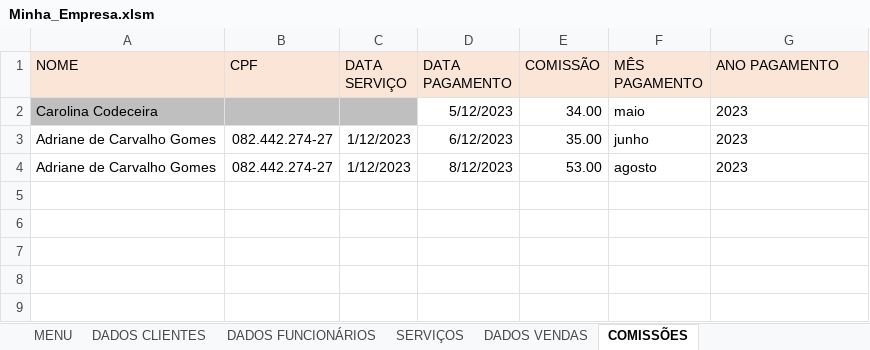
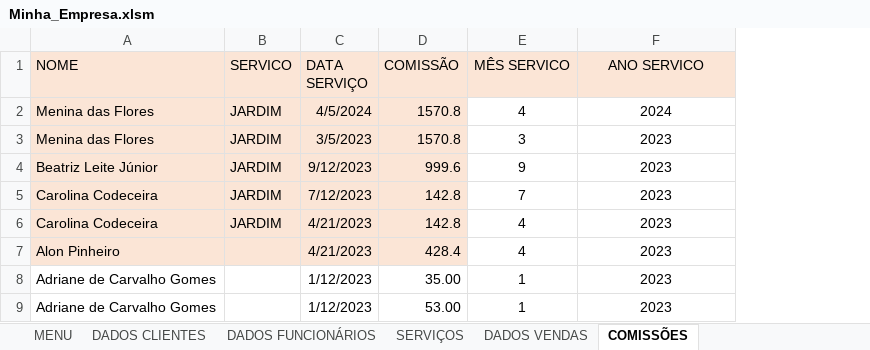
Before and after one commit to Guerreiro015/ALURA, an Excel workbook: Minha_Empresa.xlsm, sheet COMISSÕES, drawn as a sheet; values as stored, in another font and other column widths than the file's, no borders; removed rows and columns are numbered as before the commit, all else as after; the diff names each change by its address in the sheet, - before the commit and + after, or states it on an @@ line.

```diff
--- a/Minha_Empresa.xlsm (sheet COMISSÕES)
+++ b/Minha_Empresa.xlsm (sheet COMISSÕES)
-column B (CPF), rows 3-4: 082.442.274-27 | 082.442.274-27
+column B (SERVICO), row 5: JARDIM
-column D (DATA PAGAMENTO), rows 2-4: 5/12/2023 | 6/12/2023 | 8/12/2023
-column F (MÊS PAGAMENTO), rows 2-4: maio | junho | agosto
+column E (MÊS SERVICO), row 5: 7; rows 8-9: 1 | 1
-F1: ANO PAGAMENTO
+F1: ANO SERVICO
-F1 alignment: left
+F1 alignment: center
+row 2: Menina das Flores | JARDIM | 4/5/2024 | 1570.8 | 4 | 2024
+row 3: Menina das Flores | JARDIM | 3/5/2023 | 1570.8 | 3 | 2023
+row 4: Beatriz Leite Júnior | JARDIM | 9/12/2023 | 999.6 | 9 | 2023
-A5 fill: #BFBFBF
+A5 fill: #FBE5D6
-C5 (DATA SERVIÇO): (empty)
+C5 (DATA SERVIÇO): 7/12/2023
-C5 fill: #BFBFBF
+C5 fill: #FBE5D6
-D5 (COMISSÃO): 34.00
+D5 (COMISSÃO): 142.8
-D5 fill: none
+D5 fill: #FBE5D6
-F5 alignment: left
+F5 alignment: center
+row 6: Carolina Codeceira | JARDIM | 4/21/2023 | 142.8 | 4 | 2023
+row 7: Alon Pinheiro |  | 4/21/2023 | 428.4 | 4 | 2023
-F8:F9 alignment: left
+F8:F9 alignment: center
```
Also changed, not shown: sheet SERVIÇOS, sheet DADOS VENDAS, sheet RESUMOS COMISSÕES, sheet RESUMOS PAGAMENTOS, sheet RESUMO SERVICOS, formulas that keep their value, charts or pictures.
